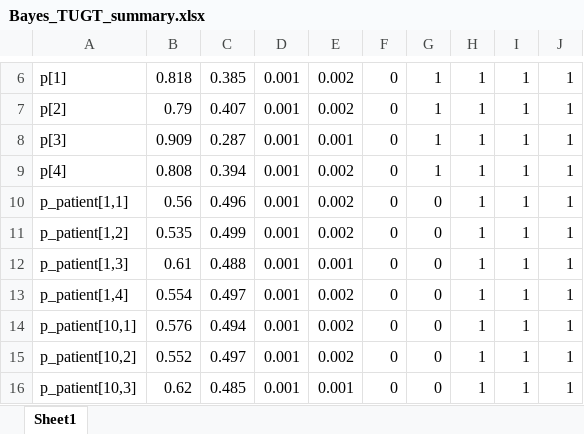
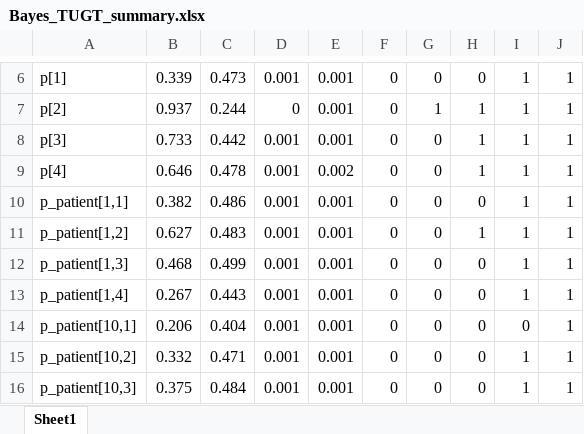
Before and after one commit to Federica-Giardina/Talisman, an Excel workbook: Results/Bayes_TUGT_summary.xlsx, sheet Sheet1, drawn as a sheet; only a part is shown, gaps mark what is left out; values as stored, in another font and other column widths than the file's, no borders; the diff covers the shown part only; the diff names each change by its address in the sheet, - before the commit and + after, or states it on an @@ line.

Commit message:
updated TUGT results

```diff
--- a/Results/Bayes_TUGT_summary.xlsx (sheet Sheet1)
+++ b/Results/Bayes_TUGT_summary.xlsx (sheet Sheet1)
-B6: 0.818
+B6: 0.339
-C6: 0.385
+C6: 0.473
-E6:E7: 0.002
+E6:E7: 0.001
-G6: 1
+G6: 0
-H6: 1
+H6: 0
-B7: 0.79
+B7: 0.937
-C7: 0.407
+C7: 0.244
-D7: 0.001
+D7: 0
-B8: 0.909
+B8: 0.733
-C8: 0.287
+C8: 0.442
-G8:G9: 1
+G8:G9: 0
-B9: 0.808
+B9: 0.646
-C9: 0.394
+C9: 0.478
-B10: 0.56
+B10: 0.382
-C10: 0.496
+C10: 0.486
-E10:E11: 0.002
+E10:E11: 0.001
-H10: 1
+H10: 0
-B11: 0.535
+B11: 0.627
-C11: 0.499
+C11: 0.483
-B12: 0.61
+B12: 0.468
-C12: 0.488
+C12: 0.499
-H12:H16: 1
+H12:H16: 0
-B13: 0.554
+B13: 0.267
-C13: 0.497
+C13: 0.443
-E13:E15: 0.002
+E13:E15: 0.001
-B14: 0.576
+B14: 0.206
-C14: 0.494
+C14: 0.404
-I14: 1
+I14: 0
-B15: 0.552
+B15: 0.332
-C15: 0.497
+C15: 0.471
-B16: 0.62
+B16: 0.375
-C16: 0.485
+C16: 0.484
```
Also changed, not shown: 321 edited cells elsewhere in this sheet, 1 other file.
